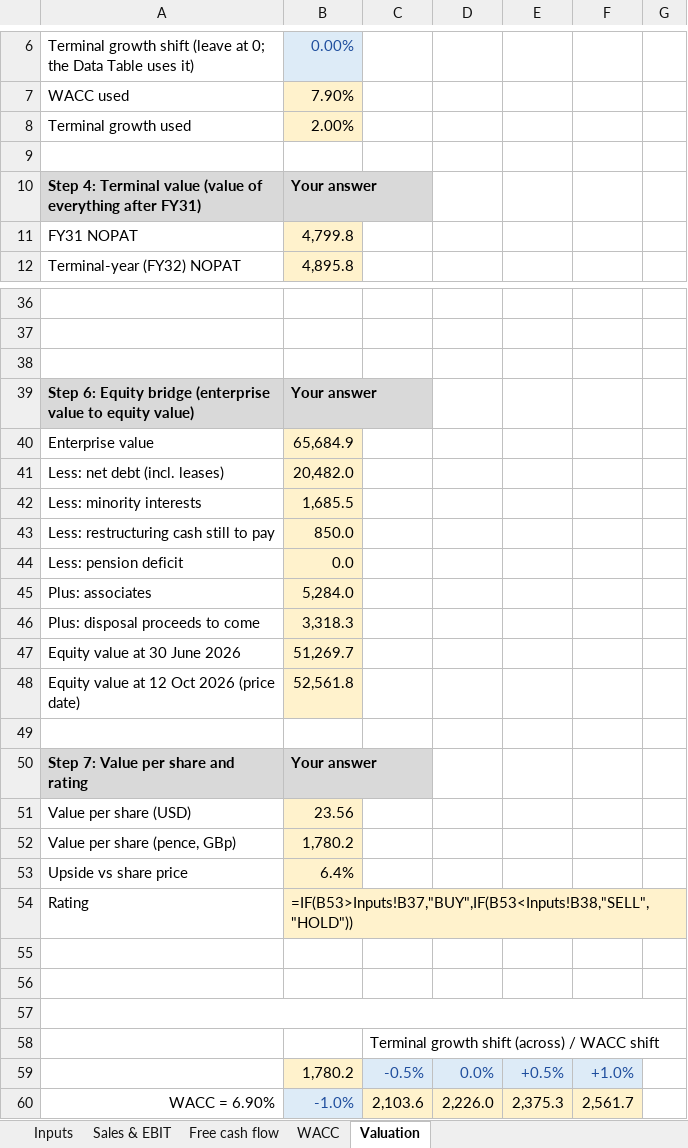
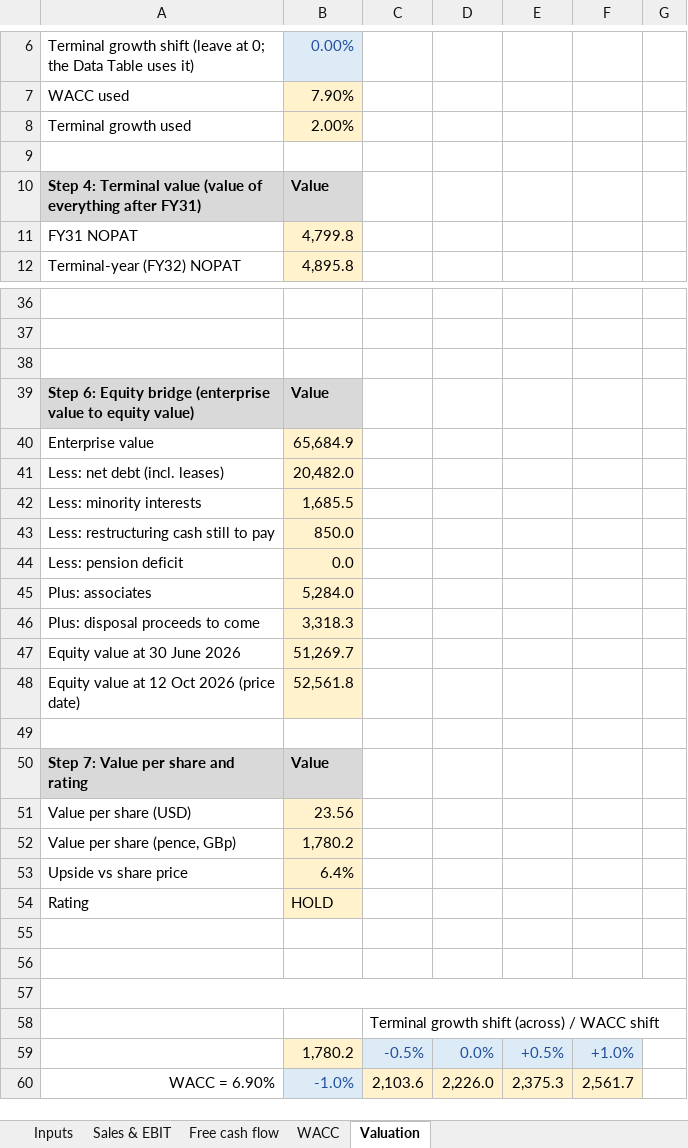
Before and after one commit to amandalombardo/AI-Equity-Research-, an Excel workbook: own-model/diageo-dcf-amanda-2026-10-16.xlsx, sheet Valuation, drawn as a sheet; only a part is shown, gaps mark what is left out; values as stored, in another font and other column widths than the file's, no borders; the diff names each change by its address in the sheet, - before the commit and + after, or states it on an @@ line.

```diff
--- a/own-model/diageo-dcf-amanda-2026-10-16.xlsx (sheet Valuation)
+++ b/own-model/diageo-dcf-amanda-2026-10-16.xlsx (sheet Valuation)
-B10: Your answer
+B10: Value
-B39: Your answer
+B39: Value
-B50: Your answer
+B50: Value
-B54: =IF(B53>Inputs!B37,"BUY",IF(B53<Inputs!B38,"SELL","HOLD"))
+B54: HOLD
```
Also changed, not shown: sheet WACC.
